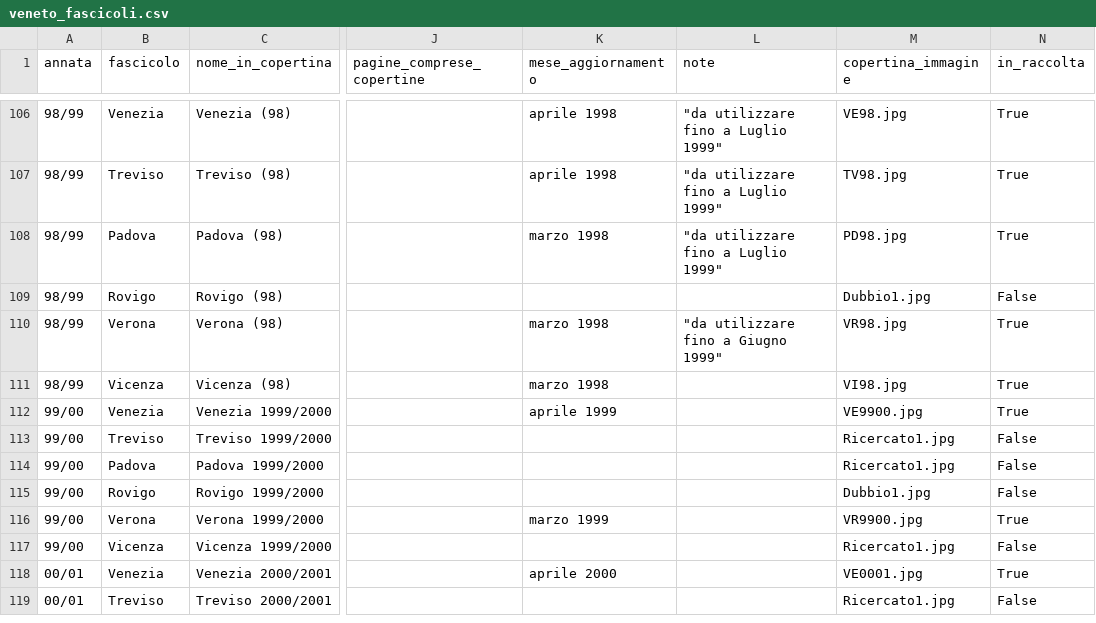
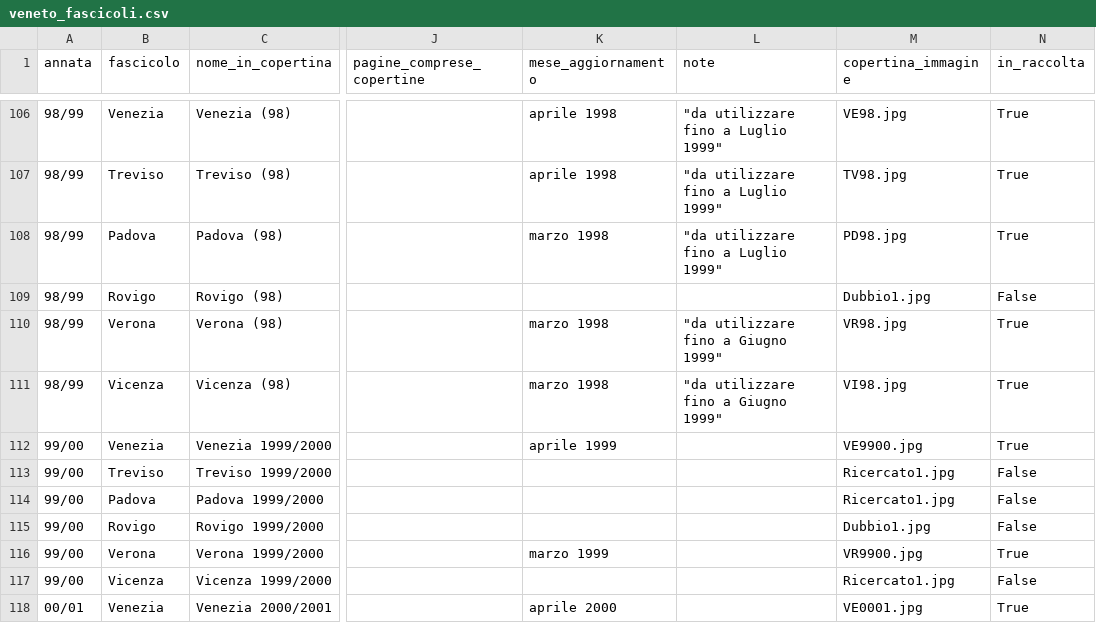
Before and after one commit to RoMu84/TuttoCitta, a CSV file: dati/veneto_fascicoli.csv, drawn as a sheet; only a part is shown, gaps mark what is left out; the shorter side is filled out with more unchanged rows; the diff names each change by its address in the sheet, - before the commit and + after, or states it on an @@ line.

```diff
--- a/dati/veneto_fascicoli.csv
+++ b/dati/veneto_fascicoli.csv
-L111 (note): (empty)
+L111 (note): "da utilizzare fino a Giugno 1999"
```
Also changed, not shown: dati/marche_fascicoli.csv, dati/toscana_fascicoli.csv, 6 other files.
